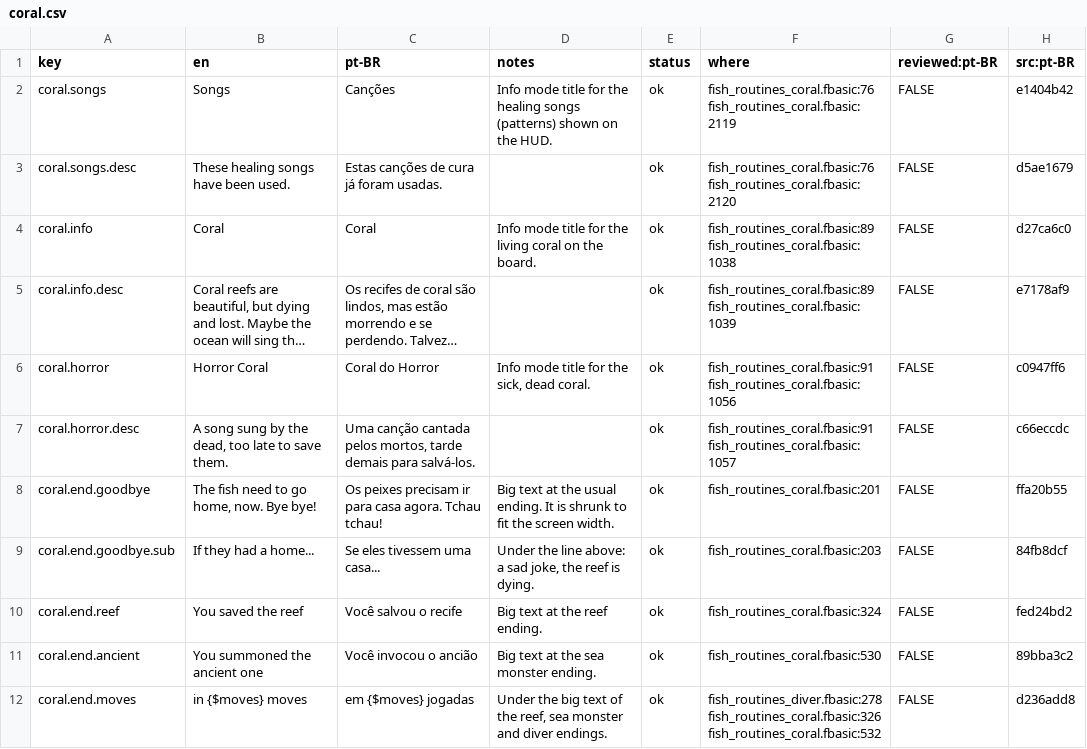
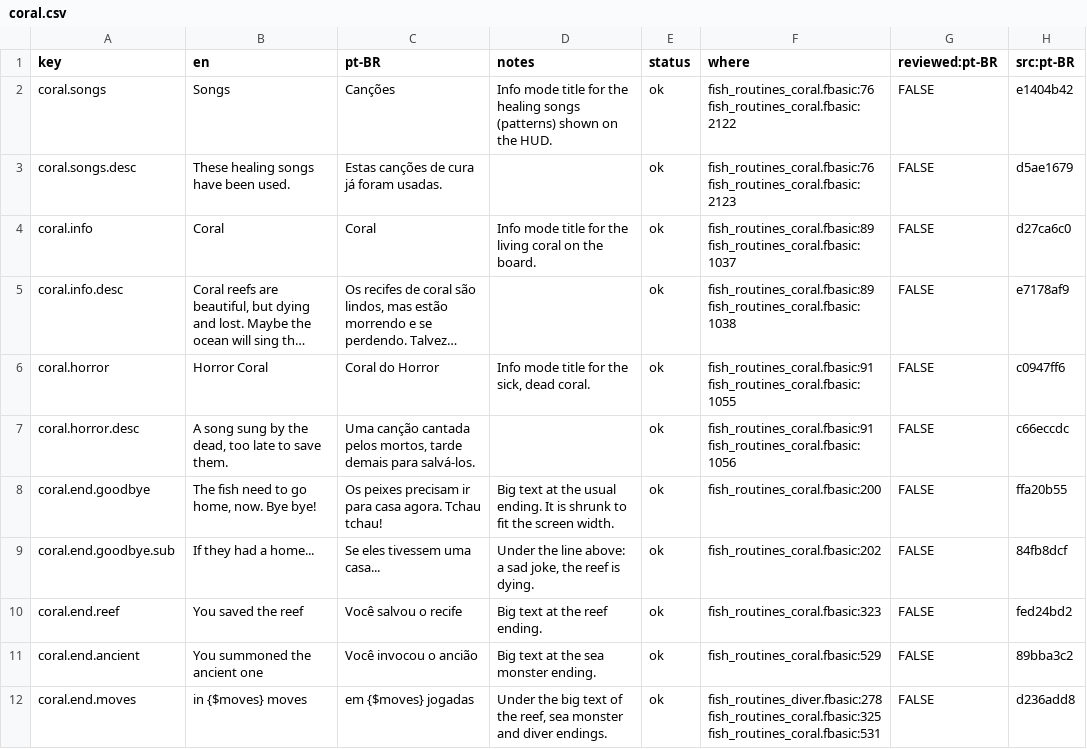
Before and after one commit to cdhanna/fade.mono, a CSV file: Fade.MonoGame/Assets/Fish/Lang/coral.csv, drawn as a sheet; only a part is shown; long unchanged cells end in …; the diff names each change by its address in the sheet, - before the commit and + after, or states it on an @@ line.

```diff
--- a/Fade.MonoGame/Assets/Fish/Lang/coral.csv
+++ b/Fade.MonoGame/Assets/Fish/Lang/coral.csv
-F2 (where): fish_routines_coral.fbasic:76 fish_routines_coral.fbasic:2119
+F2 (where): fish_routines_coral.fbasic:76 fish_routines_coral.fbasic:2122
-F3 (where): fish_routines_coral.fbasic:76 fish_routines_coral.fbasic:2120
+F3 (where): fish_routines_coral.fbasic:76 fish_routines_coral.fbasic:2123
-F4 (where): fish_routines_coral.fbasic:89 fish_routines_coral.fbasic:1038
+F4 (where): fish_routines_coral.fbasic:89 fish_routines_coral.fbasic:1037
-F5 (where): fish_routines_coral.fbasic:89 fish_routines_coral.fbasic:1039
+F5 (where): fish_routines_coral.fbasic:89 fish_routines_coral.fbasic:1038
-F6 (where): fish_routines_coral.fbasic:91 fish_routines_coral.fbasic:1056
+F6 (where): fish_routines_coral.fbasic:91 fish_routines_coral.fbasic:1055
-F7 (where): fish_routines_coral.fbasic:91 fish_routines_coral.fbasic:1057
+F7 (where): fish_routines_coral.fbasic:91 fish_routines_coral.fbasic:1056
-F8 (where): fish_routines_coral.fbasic:201
+F8 (where): fish_routines_coral.fbasic:200
-F9 (where): fish_routines_coral.fbasic:203
+F9 (where): fish_routines_coral.fbasic:202
-F10 (where): fish_routines_coral.fbasic:324
+F10 (where): fish_routines_coral.fbasic:323
-F11 (where): fish_routines_coral.fbasic:530
+F11 (where): fish_routines_coral.fbasic:529
-F12 (where): fish_routines_diver.fbasic:278 fish_routines_coral.fbasic:326 fish_routines_coral.fbasic:532
+F12 (where): fish_routines_diver.fbasic:278 fish_routines_coral.fbasic:325 fish_routines_coral.fbasic:531
```
Also changed, not shown: Fade.MonoGame/Assets/Fish/Lang/ability.csv, Fade.MonoGame/Assets/Fish/Lang/angler.csv, 44 other files.
